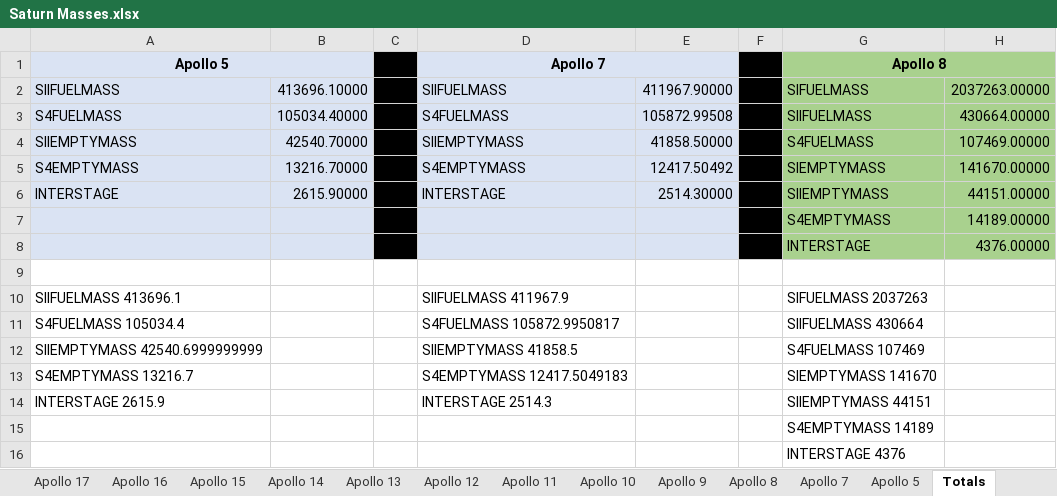
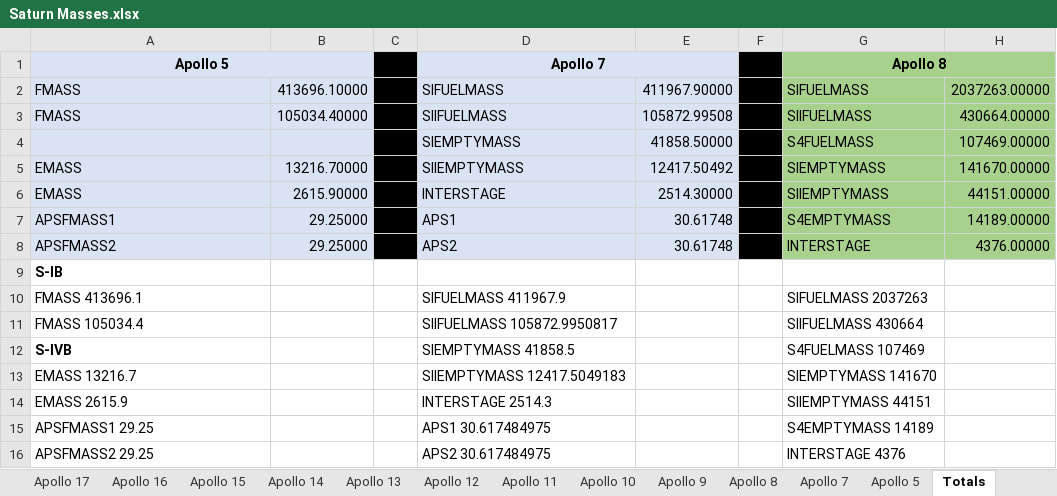
Before and after one commit to orbiternassp/NASSP, an Excel workbook: Doc/Project Apollo - NASSP/Saturn Masses.xlsx, sheet Totals, drawn as a sheet; only a part is shown; values as stored, in another font and other column widths than the file's, no borders; the diff names each change by its address in the sheet, - before the commit and + after, or states it on an @@ line.

Commit message:
Update variable names for Apollo 5 and 7 masses

```diff
--- a/Doc/Project Apollo - NASSP/Saturn Masses.xlsx (sheet Totals)
+++ b/Doc/Project Apollo - NASSP/Saturn Masses.xlsx (sheet Totals)
-A2: SIIFUELMASS
+A2: FMASS
-D2: SIIFUELMASS
+D2: SIFUELMASS
-A3: S4FUELMASS
+A3: FMASS
-D3: S4FUELMASS
+D3: SIIFUELMASS
-A4: SIIEMPTYMASS
+A4: (empty)
-B4: 42540.70000
+B4: (empty)
-D4: SIIEMPTYMASS
+D4: SIEMPTYMASS
-A5: S4EMPTYMASS
+A5: EMASS
-D5: S4EMPTYMASS
+D5: SIIEMPTYMASS
-A6: INTERSTAGE
+A6: EMASS
-A7: (empty)
+A7: APSFMASS1
-B7:B8: (empty)
+B7:B8: 29.25000
-D7: (empty)
+D7: APS1
-E7:E8: (empty)
+E7:E8: 30.61748
-A8: (empty)
+A8: APSFMASS2
-D8: (empty)
+D8: APS2
-A9: (empty)
+A9: S-IB
-A10: SIIFUELMASS 413696.1
+A10: FMASS 413696.1
-D10: SIIFUELMASS 411967.9
+D10: SIFUELMASS 411967.9
-A11: S4FUELMASS 105034.4
+A11: FMASS 105034.4
-D11: S4FUELMASS 105872.9950817
+D11: SIIFUELMASS 105872.9950817
-A12: SIIEMPTYMASS 42540.6999999999
+A12: S-IVB
-A12 bold: off
+A12 bold: on
-D12: SIIEMPTYMASS 41858.5
+D12: SIEMPTYMASS 41858.5
-A13: S4EMPTYMASS 13216.7
+A13: EMASS 13216.7
-D13: S4EMPTYMASS 12417.5049183
+D13: SIIEMPTYMASS 12417.5049183
-A14: INTERSTAGE 2615.9
+A14: EMASS 2615.9
-A15: (empty)
+A15: APSFMASS1 29.25
-D15: (empty)
+D15: APS1 30.617484975
-A16: (empty)
+A16: APSFMASS2 29.25
-D16: (empty)
+D16: APS2 30.617484975
```
Also changed, not shown: sheet Apollo 7, Doc/Project Apollo - NASSP/Spacecraft Masses.xlsx, 2 other files.
